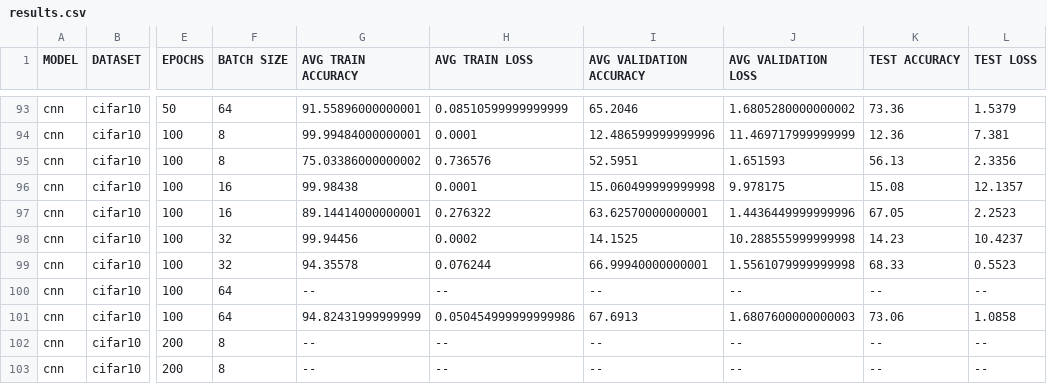
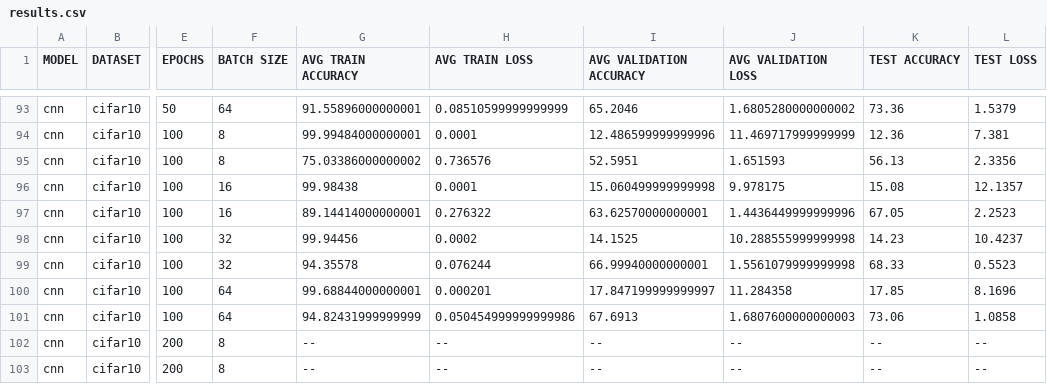
Before and after one commit to theokoles7/curriculum-learning-in-image-processing, a CSV file: output/results.csv, drawn as a sheet; only a part is shown, gaps mark what is left out; the diff names each change by its address in the sheet, - before the commit and + after, or states it on an @@ line.

Commit message:
2024-07-07 17:30:53: cnn | cifar10 | 100 | 64 | wavelet_entropy | by-batch

```diff
--- a/output/results.csv
+++ b/output/results.csv
-G100 (AVG TRAIN ACCURACY): --
+G100 (AVG TRAIN ACCURACY): 99.68844000000001
-H100 (AVG TRAIN LOSS): --
+H100 (AVG TRAIN LOSS): 0.000201
-I100 (AVG VALIDATION ACCURACY): --
+I100 (AVG VALIDATION ACCURACY): 17.847199999999997
-J100 (AVG VALIDATION LOSS): --
+J100 (AVG VALIDATION LOSS): 11.284358
-K100 (TEST ACCURACY): --
+K100 (TEST ACCURACY): 17.85
-L100 (TEST LOSS): --
+L100 (TEST LOSS): 8.1696
```
